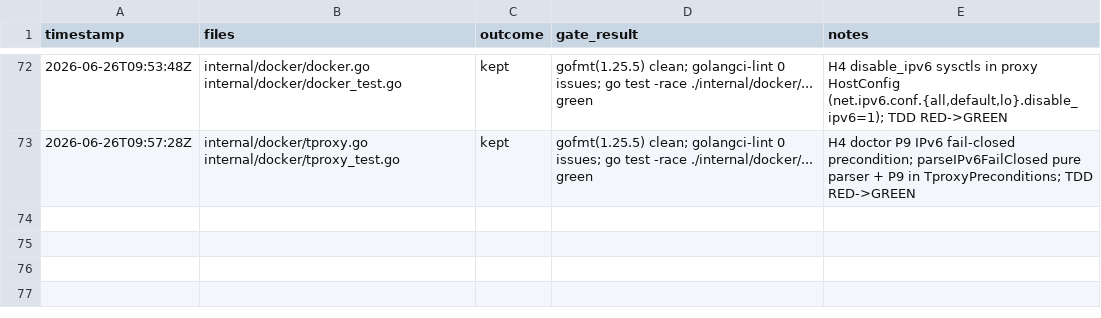
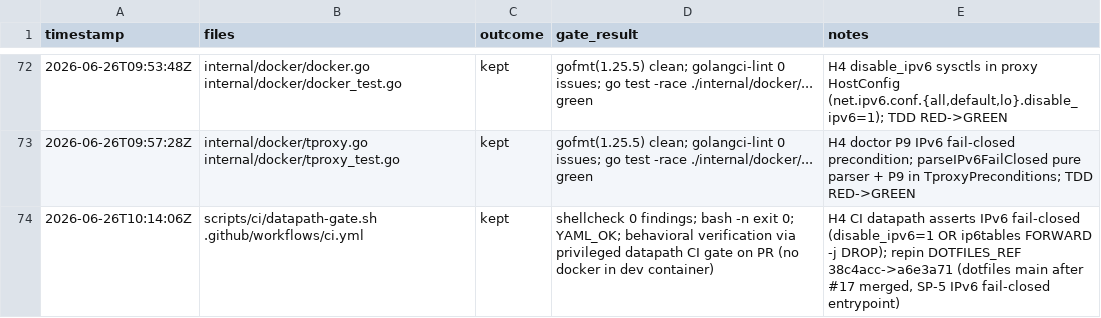
Before and after one commit to rtxnik/workspace-cli, a TSV file: .planning/LEDGER.tsv, drawn as a sheet; only a part is shown, gaps mark what is left out.

Commit message:
ci(datapath): assert IPv6 fail-closed; repin DOTFILES_REF to merged main (H4)
Add inline IPv6 fail-closed assertion after the self-UDP capture probe:
checks disable_ipv6=1 OR ip6tables FORWARD -j DROP, exits 1 if neither.
Repin DOTFILES_REF 38c4acc->a6e3a714 (dotfiles main after PR #17 merged,
carrying the SP-5 IPv6 fail-closed entrypoint).

```diff
--- a/.planning/LEDGER.tsv
+++ b/.planning/LEDGER.tsv
@@ -73 +73,2 @@ timestamp	files	outcome	gate_result	notes
 2026-06-26T09:57:28Z	internal/docker/tproxy.go internal/docker/tproxy_test.go	kept	gofmt(1.25.5) clean; golangci-lint 0 issues; go test -race ./internal/docker/... green	H4 doctor P9 IPv6 fail-closed precondition; parseIPv6FailClosed pure parser + P9 in TproxyPreconditions; TDD RED->GREEN
+2026-06-26T10:14:06Z	scripts/ci/datapath-gate.sh .github/workflows/ci.yml	kept	shellcheck 0 findings; bash -n exit 0; YAML_OK; behavioral verification via privileged datapath CI gate on PR (no docker in dev container)	H4 CI datapath asserts IPv6 fail-closed (disable_ipv6=1 OR ip6tables FORWARD -j DROP); repin DOTFILES_REF 38c4acc->a6e3a71 (dotfiles main after #17 merged, SP-5 IPv6 fail-closed entrypoint)
```
Also changed, not shown: 2 other files.
